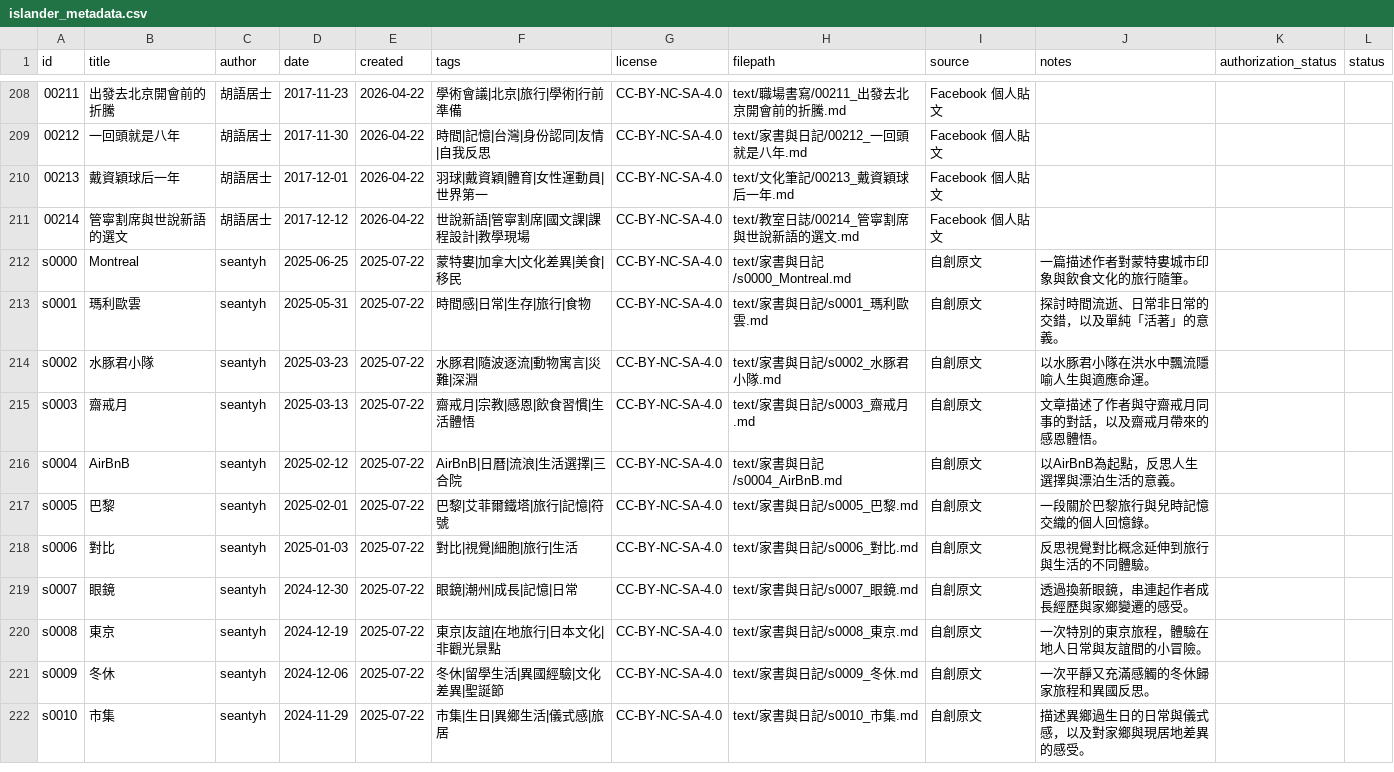
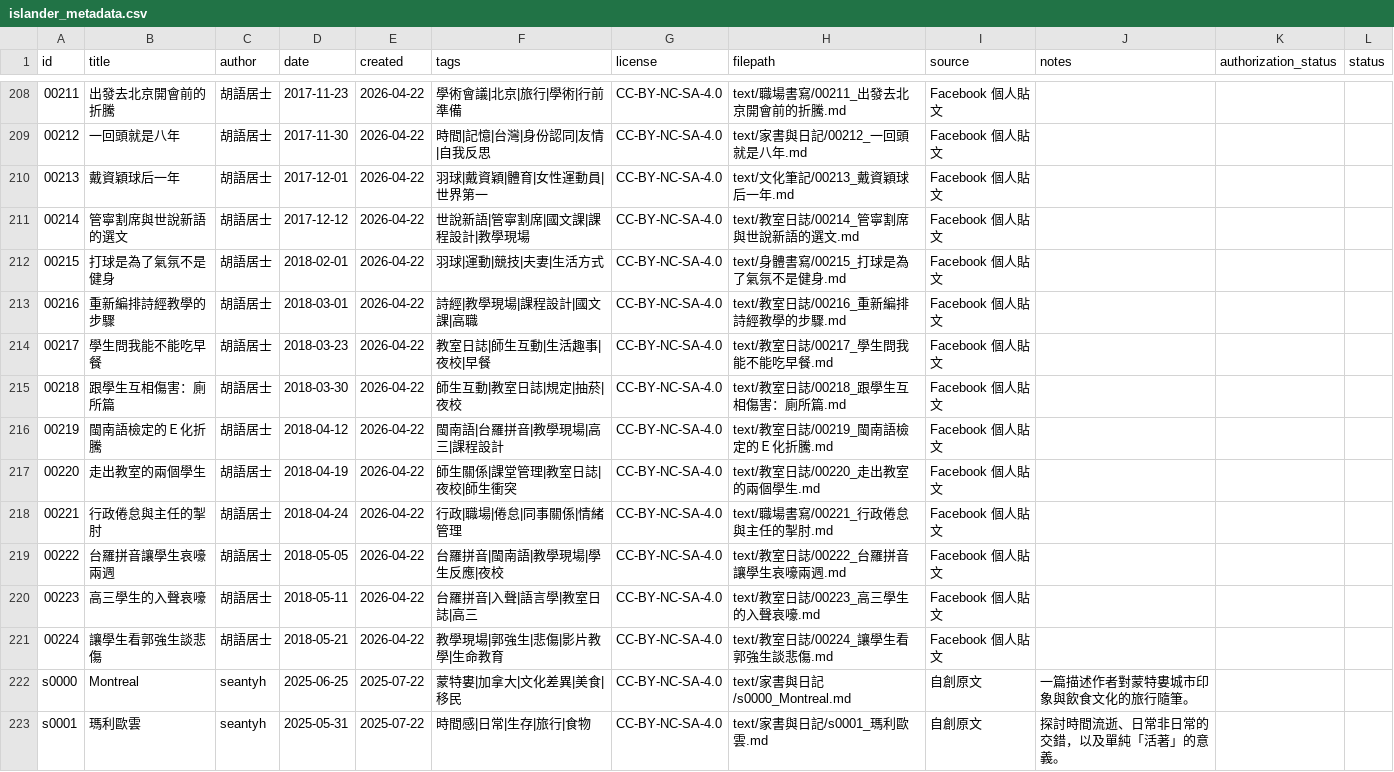
Before and after one commit to islander-database/islander-corpus, a CSV file: metadata/islander_metadata.csv, drawn as a sheet; only a part is shown, gaps mark what is left out; the shorter side is filled out with more unchanged rows; the diff names each change by its address in the sheet, - before the commit and + after, or states it on an @@ line.

```diff
--- a/metadata/islander_metadata.csv
+++ b/metadata/islander_metadata.csv
+row 212: 00215 | 打球是為了氣氛不是健身 | 胡語居士 | 2018-02-01 | 2026-04-22 | 羽球|運動|競技|夫妻|生活方式 | CC-BY-NC-SA-4.0 | text/身體書寫/00215_打球是為了氣氛不是健身.md | Facebook 個人貼文
+row 213: 00216 | 重新編排詩經教學的步驟 | 胡語居士 | 2018-03-01 | 2026-04-22 | 詩經|教學現場|課程設計|國文課|高職 | CC-BY-NC-SA-4.0 | text/教室日誌/00216_重新編排詩經教學的步驟.md | Facebook 個人貼文
+row 214: 00217 | 學生問我能不能吃早餐 | 胡語居士 | 2018-03-23 | 2026-04-22 | 教室日誌|師生互動|生活趣事|夜校|早餐 | CC-BY-NC-SA-4.0 | text/教室日誌/00217_學生問我能不能吃早餐.md | Facebook 個人貼文
+row 215: 00218 | 跟學生互相傷害：廁所篇 | 胡語居士 | 2018-03-30 | 2026-04-22 | 師生互動|教室日誌|規定|抽菸|夜校 | CC-BY-NC-SA-4.0 | text/教室日誌/00218_跟學生互相傷害：廁所篇.md | Facebook 個人貼文
+row 216: 00219 | 閩南語檢定的Ｅ化折騰 | 胡語居士 | 2018-04-12 | 2026-04-22 | 閩南語|台羅拼音|教學現場|高三|課程設計 | CC-BY-NC-SA-4.0 | text/教室日誌/00219_閩南語檢定的Ｅ化折騰.md | Facebook 個人貼文
+row 217: 00220 | 走出教室的兩個學生 | 胡語居士 | 2018-04-19 | 2026-04-22 | 師生關係|課堂管理|教室日誌|夜校|師生衝突 | CC-BY-NC-SA-4.0 | text/教室日誌/00220_走出教室的兩個學生.md | Facebook 個人貼文
+row 218: 00221 | 行政倦怠與主任的掣肘 | 胡語居士 | 2018-04-24 | 2026-04-22 | 行政|職場|倦怠|同事關係|情緒管理 | CC-BY-NC-SA-4.0 | text/職場書寫/00221_行政倦怠與主任的掣肘.md | Facebook 個人貼文
+row 219: 00222 | 台羅拼音讓學生哀嚎兩週 | 胡語居士 | 2018-05-05 | 2026-04-22 | 台羅拼音|閩南語|教學現場|學生反應|夜校 | CC-BY-NC-SA-4.0 | text/教室日誌/00222_台羅拼音讓學生哀嚎兩週.md | Facebook 個人貼文
+row 220: 00223 | 高三學生的入聲哀嚎 | 胡語居士 | 2018-05-11 | 2026-04-22 | 台羅拼音|入聲|語言學|教室日誌|高三 | CC-BY-NC-SA-4.0 | text/教室日誌/00223_高三學生的入聲哀嚎.md | Facebook 個人貼文
+row 221: 00224 | 讓學生看郭強生談悲傷 | 胡語居士 | 2018-05-21 | 2026-04-22 | 教學現場|郭強生|悲傷|影片教學|生命教育 | CC-BY-NC-SA-4.0 | text/教室日誌/00224_讓學生看郭強生談悲傷.md | Facebook 個人貼文
```
Also changed, not shown: 11 other files.
